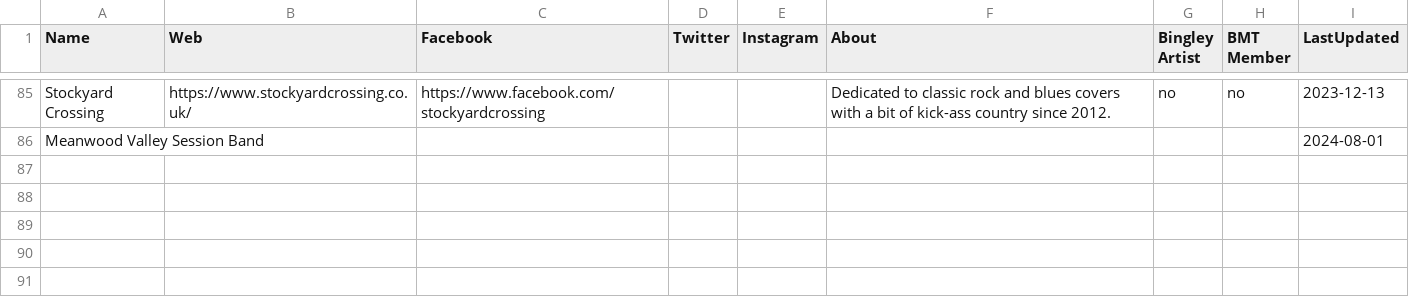
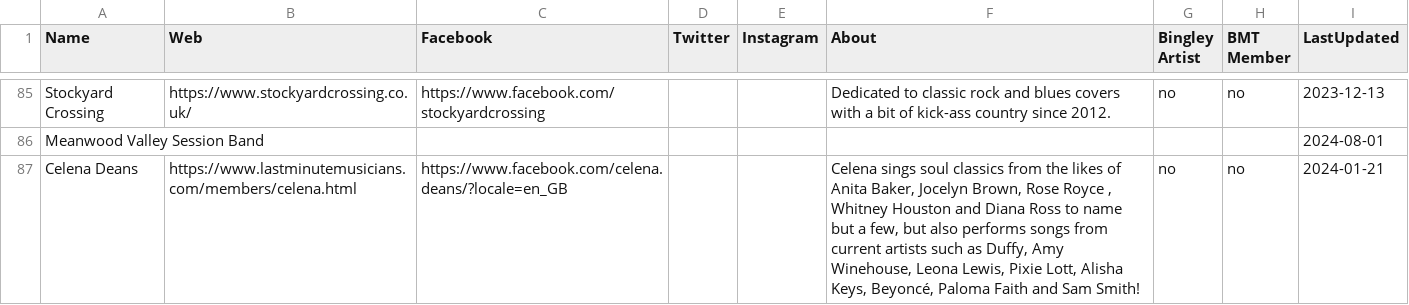
Before and after one commit to caprenter/bingley-music-town, a CSV file: docs/_data/artists.csv, drawn as a sheet; only a part is shown, gaps mark what is left out.

```diff
--- a/docs/_data/artists.csv
+++ b/docs/_data/artists.csv
@@ -87 +87,2 @@ Stockyard Crossing,https://www.stockyardcrossing.co.uk/,https://www.facebook.com
 Meanwood Valley Session Band,,,,,,,,2024-08-01
+Celena Deans,https://www.lastminutemusicians.com/members/celena.html,https://www.facebook.com/celena.deans/?locale=en_GB,,,"Celena sings soul classics from the likes of Anita Baker, Jocelyn Brown, Rose Royce , Whitney Houston and Diana Ross to name but a few, but also performs songs from current artists such as Duffy, Amy Winehouse, Leona Lewis, Pixie Lott, Alisha Keys, Beyoncé, Paloma Faith and Sam Smith!",no,no,2024-01-21
```
Also changed, not shown: docs/_data/events.csv, 1 other file.
